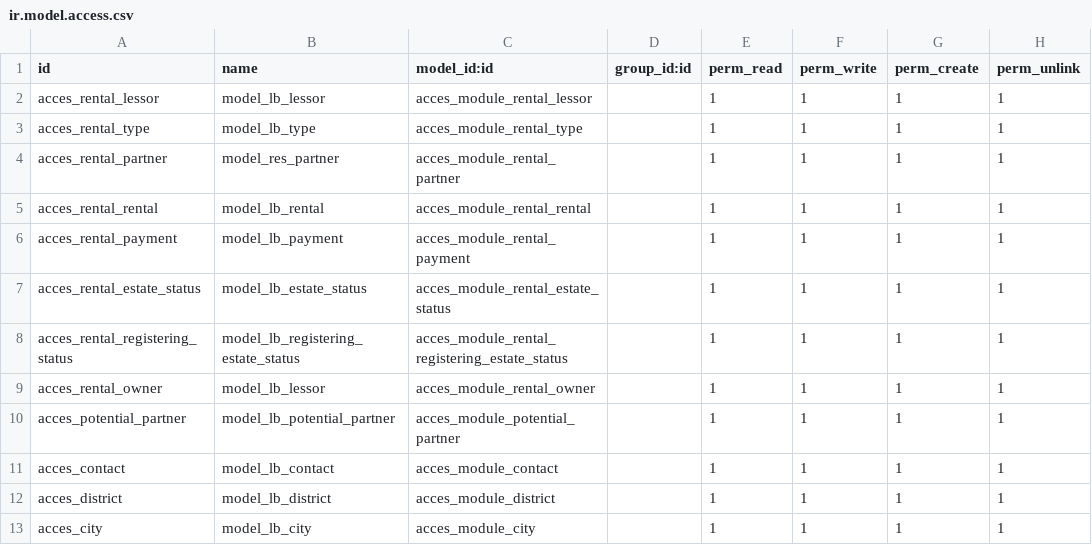
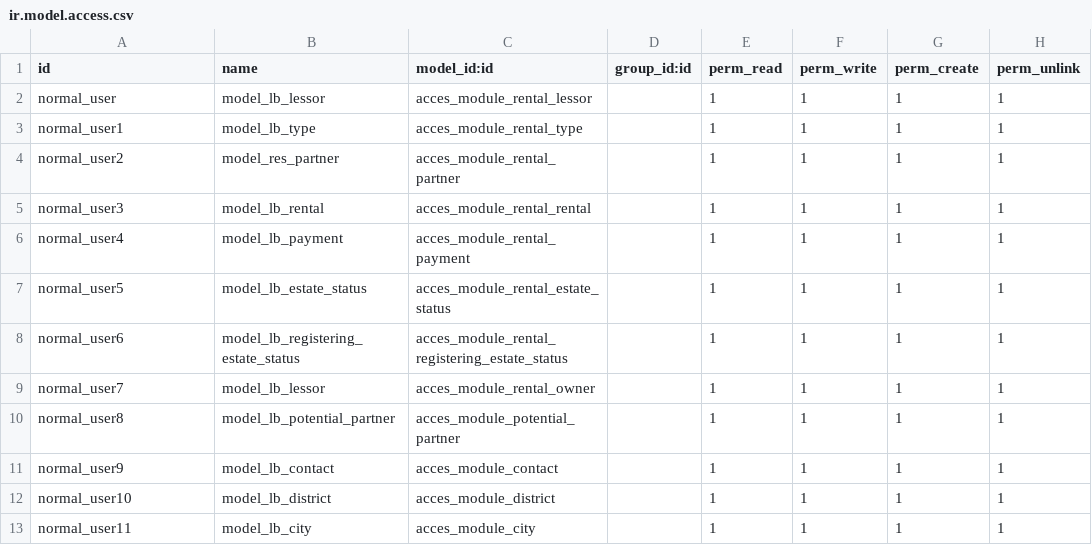
Before and after one commit to marcelsavegnago/zero_rental_estates, a CSV file: zero_rental_estates/security/ir.model.access.csv, drawn as a sheet.

Commit message:
Update ir.model.access.csv

```diff
--- a/zero_rental_estates/security/ir.model.access.csv
+++ b/zero_rental_estates/security/ir.model.access.csv
@@ -1,13 +1,13 @@
 id,name,model_id:id,group_id:id,perm_read,perm_write,perm_create,perm_unlink
-acces_rental_lessor,model_lb_lessor,acces_module_rental_lessor,,1,1,1,1
-acces_rental_type,model_lb_type,acces_module_rental_type,,1,1,1,1
-acces_rental_partner,model_res_partner,acces_module_rental_partner,,1,1,1,1
-acces_rental_rental,model_lb_rental,acces_module_rental_rental,,1,1,1,1
-acces_rental_payment,model_lb_payment,acces_module_rental_payment,,1,1,1,1
-acces_rental_estate_status,model_lb_estate_status,acces_module_rental_estate_status,,1,1,1,1
-acces_rental_registering_status,model_lb_registering_estate_status,acces_module_rental_registering_estate_status,,1,1,1,1
-acces_rental_owner,model_lb_lessor,acces_module_rental_owner,,1,1,1,1
-acces_potential_partner,model_lb_potential_partner,acces_module_potential_partner,,1,1,1,1
-acces_contact,model_lb_contact,acces_module_contact,,1,1,1,1
-acces_district,model_lb_district,acces_module_district,,1,1,1,1
-acces_city,model_lb_city,acces_module_city,,1,1,1,1
+normal_user,model_lb_lessor,acces_module_rental_lessor,,1,1,1,1
+normal_user1,model_lb_type,acces_module_rental_type,,1,1,1,1
+normal_user2,model_res_partner,acces_module_rental_partner,,1,1,1,1
+normal_user3,model_lb_rental,acces_module_rental_rental,,1,1,1,1
+normal_user4,model_lb_payment,acces_module_rental_payment,,1,1,1,1
+normal_user5,model_lb_estate_status,acces_module_rental_estate_status,,1,1,1,1
+normal_user6,model_lb_registering_estate_status,acces_module_rental_registering_estate_status,,1,1,1,1
+normal_user7,model_lb_lessor,acces_module_rental_owner,,1,1,1,1
+normal_user8,model_lb_potential_partner,acces_module_potential_partner,,1,1,1,1
+normal_user9,model_lb_contact,acces_module_contact,,1,1,1,1
+normal_user10,model_lb_district,acces_module_district,,1,1,1,1
+normal_user11,model_lb_city,acces_module_city,,1,1,1,1
```
